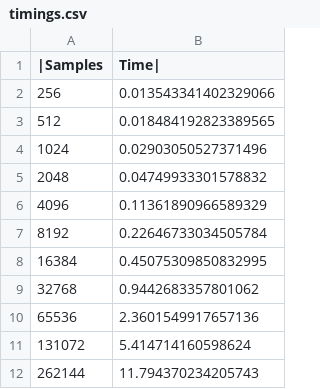
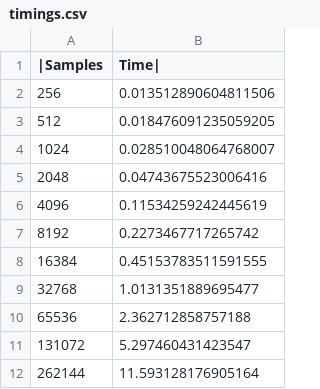
Before and after one commit to jonkomperda/MCS507projectOne, a CSV file: src/timings.csv, drawn as a sheet.

Commit message:
Added plots for actual versus expected values

```diff
--- a/src/timings.csv
+++ b/src/timings.csv
@@ -1,12 +1,12 @@
 |Samples,Time|
-256,0.013543341402329066
-512,0.018484192823389565
-1024,0.02903050527371496
-2048,0.04749933301578832
-4096,0.11361890966589329
-8192,0.22646733034505784
-16384,0.45075309850832995
-32768,0.9442683357801062
-65536,2.3601549917657136
-131072,5.414714160598624
-262144,11.794370234205743
+256,0.013512890604811506
+512,0.018476091235059205
+1024,0.028510048064768007
+2048,0.04743675523006416
+4096,0.11534259242445619
+8192,0.2273467717265742
+16384,0.45153783511591555
+32768,1.0131351889695477
+65536,2.362712858757188
+131072,5.297460431423547
+262144,11.593128176905164
```
Also changed, not shown: 1 other file.
